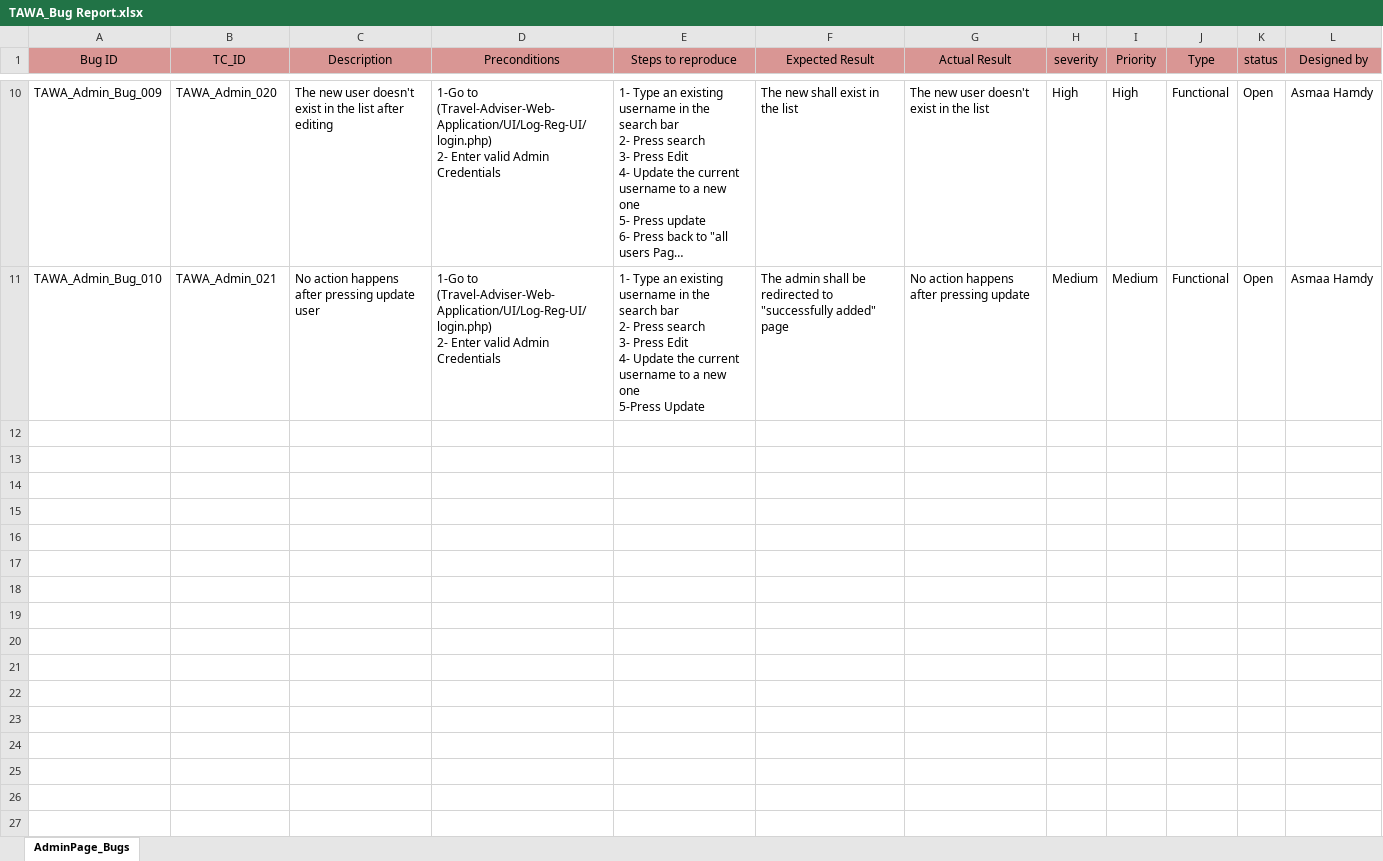
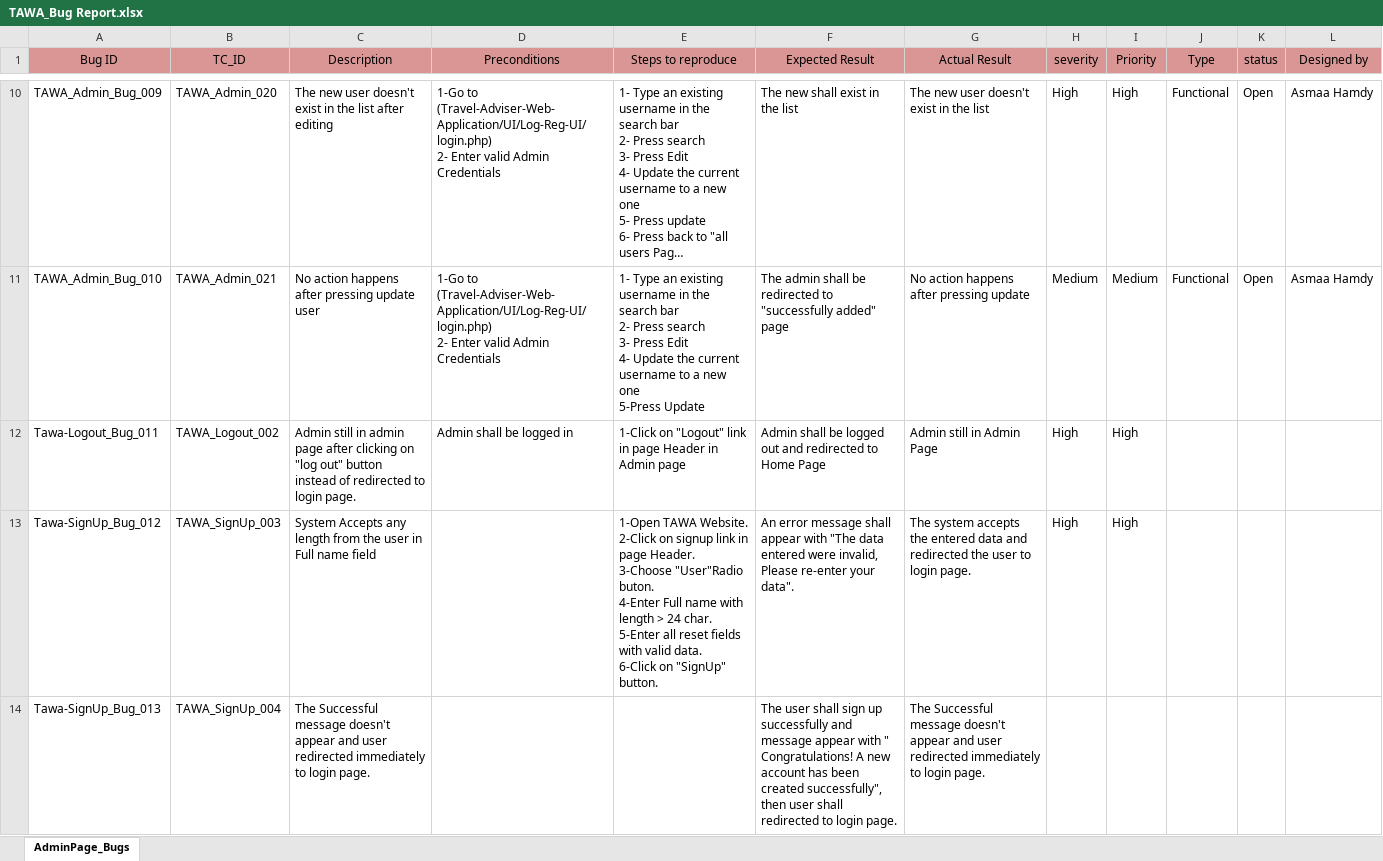
Before and after one commit to asmaahamdy250/Travel-Adviser-Web-Application, an Excel workbook: Testing/Bug_Report/TAWA_Bug Report.xlsx, sheet AdminPage_Bugs, drawn as a sheet; only a part is shown, gaps mark what is left out; long unchanged cells end in …; values as stored, in another font and other column widths than the file's, no borders; ↵ is a line break in a cell; the diff covers the shown part only; the diff names each change by its address in the sheet, - before the commit and + after, or states it on an @@ line.

Commit message:
Update test cases after execution and report bugs

```diff
--- a/Testing/Bug_Report/TAWA_Bug Report.xlsx (sheet AdminPage_Bugs)
+++ b/Testing/Bug_Report/TAWA_Bug Report.xlsx (sheet AdminPage_Bugs)
+row 12: Tawa-Logout_Bug_011 | TAWA_Logout_002 | Admin still in admin page after clicking on "log out" button instead of redirected to login page. | Admin shall be logged in | 1-Click on "Logout" link in page Header in Admin page | Admin shall be logged out and redirected to Home Page | Admin still in Admin Page | High | High
+row 13: Tawa-SignUp_Bug_012 | TAWA_SignUp_003 | System Accepts any length from the user in Full name field |  | 1-Open TAWA Website. ↵ 2-Click on signup link in page Header. ↵ 3-Choose "User"Radio buton. ↵ 4-Enter Full name with length > 24 char. ↵ 5-Enter all reset fields with valid data. ↵ 6-Click on "SignUp" button. | An error message shall appear with "The data entered were invalid, Please re-enter your data". | The system accepts the entered data and redirected the user to login page. | High | High
+row 14: Tawa-SignUp_Bug_013 | TAWA_SignUp_004 | The Successful message doesn't appear and user redirected immediately to login page. |  |  | The user shall sign up successfully and message appear with " Congratulations! A new account has been created successfully", then user shall redirected to login page. | The Successful message doesn't appear and user redirected immediately to login page.
```
Also changed, not shown: 3 added rows elsewhere in this sheet, Testing/Test Cases/TAWA_TestCases.xlsx.
